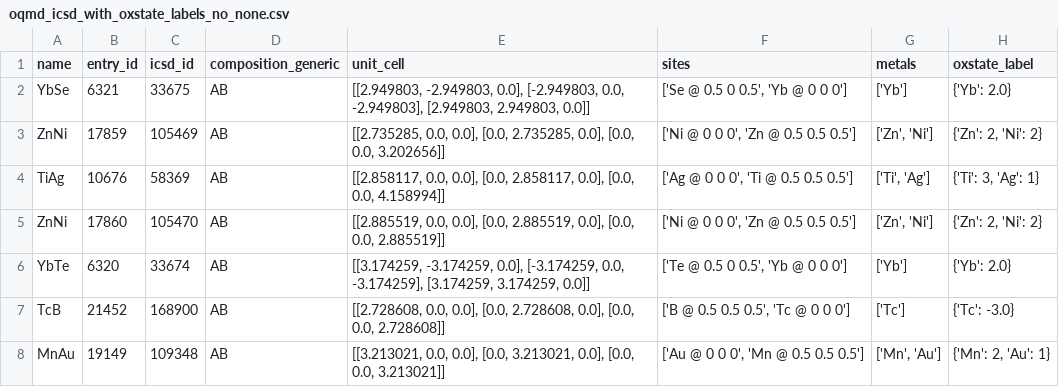
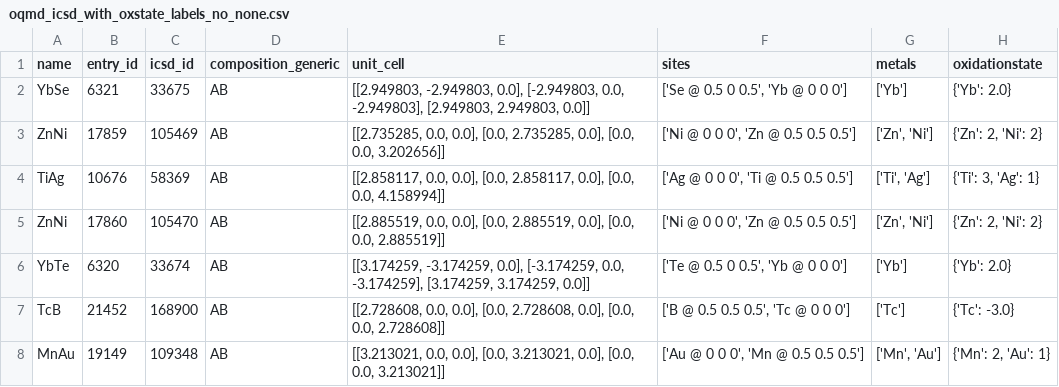
Before and after one commit to submerged-in-matrix/materials-ml-projects-, a CSV file: Projects/P_5_Oxidation_State_Assignment/oqmd_icsd_with_oxstate_labels_no_none.csv, drawn as a sheet; only a part is shown.

```diff
--- a/Projects/P_5_Oxidation_State_Assignment/oqmd_icsd_with_oxstate_labels_no_none.csv
+++ b/Projects/P_5_Oxidation_State_Assignment/oqmd_icsd_with_oxstate_labels_no_none.csv
@@ -1,2 +1,2 @@
-name,entry_id,icsd_id,composition_generic,unit_cell,sites,metals,oxstate_label
+name,entry_id,icsd_id,composition_generic,unit_cell,sites,metals,oxidationstate
 YbSe,6321,33675,AB,"[[2.949803, -2.949803, 0.0], [-2.949803, 0.0, -2.949803], [2.949803, 2.949803, 0.0]]","['Se @ 0.5 0 0.5', 'Yb @ 0 0 0']",['Yb'],{'Yb': 2.0}
```
Also changed, not shown: 8 other files.
